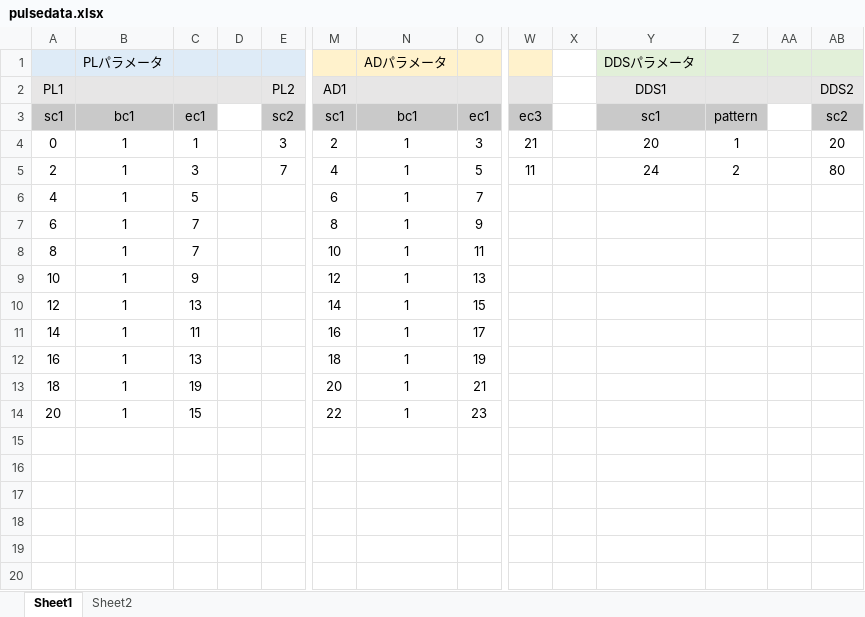
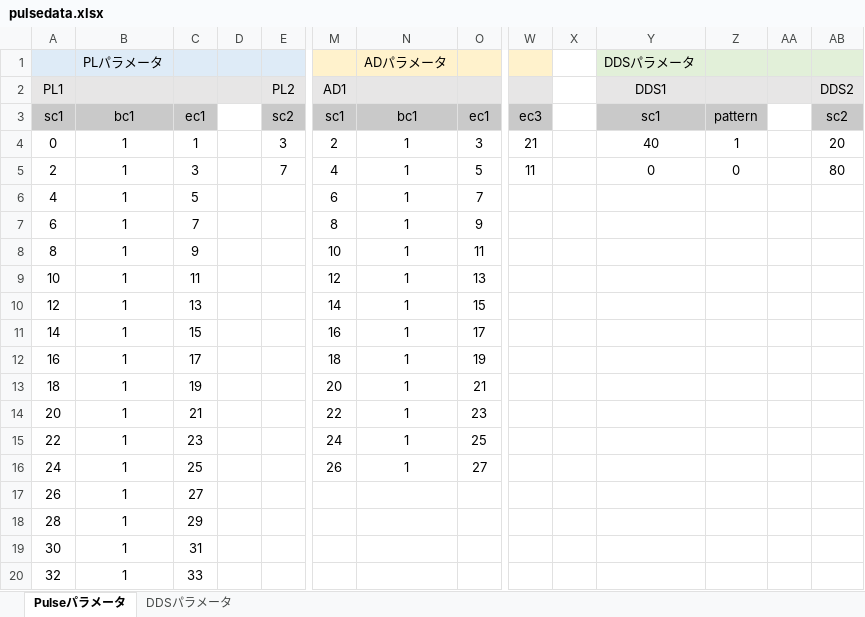
Before and after one commit to parupappa/Pine64-python--pulse, an Excel workbook: Pulseprogramer/ver2/pulsedata.xlsx, sheet Pulseパラメータ, drawn as a sheet; only a part is shown, gaps mark what is left out; values as stored, in another font and other column widths than the file's, no borders; rows hold the shown columns only; the diff names each change by its address in the sheet, - before the commit and + after, or states it on an @@ line.

```diff
--- a/Pulseprogramer/ver2/pulsedata.xlsx (sheet Pulseパラメータ)
+++ b/Pulseprogramer/ver2/pulsedata.xlsx (sheet Pulseパラメータ)
-sheet tab: Sheet1
+sheet tab: Pulseパラメータ
-sheet tab: Sheet2
+sheet tab: DDSパラメータ
-Y4 (DDS1): 20
+Y4 (DDS1): 40
-Y5 (DDS1): 24
+Y5 (DDS1): 0
-Z5: 2
+Z5: 0
-C8: 7
+C8: 9
-C9: 9
+C9: 11
-C11: 11
+C11: 15
-C12: 13
+C12: 17
-C14: 15
+C14: 21
+row 15: 22 | 1 | 23 |  |  | 24 | 1 | 25
+row 16: 24 | 1 | 25 |  |  | 26 | 1 | 27
+row 17: 26 | 1 | 27
+row 18: 28 | 1 | 29
+row 19: 30 | 1 | 31
+row 20: 32 | 1 | 33
```
Also changed, not shown: sheet DDSパラメータ, formulas that keep their value, 6 other files.
